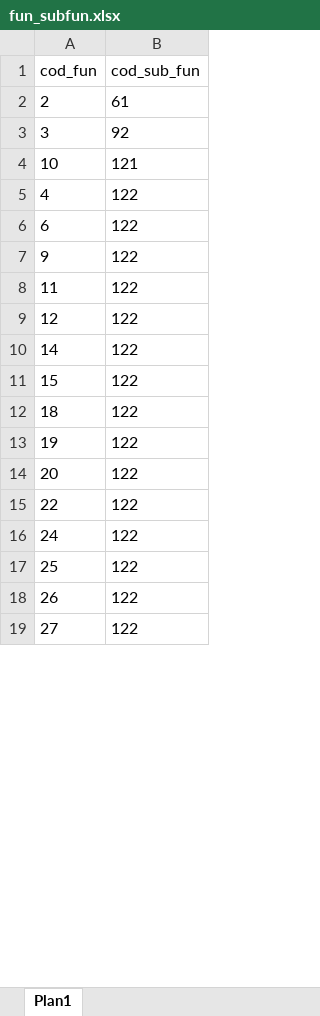
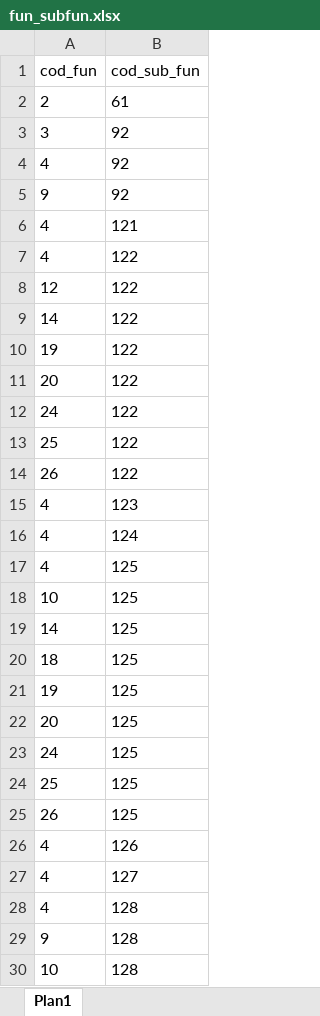
Before and after one commit to rodrigofegui/UnB-BancoDeDados-2016.2, an Excel workbook: Trabalho Final/Tabelas/fun_subfun.xlsx, sheet Plan1, drawn as a sheet; only a part is shown; values as stored, in another font and other column widths than the file's, no borders; removed rows and columns are numbered as before the commit, all else as after; the diff covers the shown part only; the diff names each change by its address in the sheet, - before the commit and + after, or states it on an @@ line.

```diff
--- a/Trabalho Final/Tabelas/fun_subfun.xlsx (sheet Plan1)
+++ b/Trabalho Final/Tabelas/fun_subfun.xlsx (sheet Plan1)
-row 4: 10 | 121
+row 4: 4 | 92
+row 5: 9 | 92
+row 6: 4 | 121
-row 6: 6 | 122
-row 7: 9 | 122
-row 8: 11 | 122
-row 11: 15 | 122
-row 12: 18 | 122
-row 15: 22 | 122
-row 19: 27 | 122
+row 15: 4 | 123
+row 16: 4 | 124
+row 17: 4 | 125
+row 18: 10 | 125
+row 19: 14 | 125
+row 20: 18 | 125
+row 21: 19 | 125
+row 22: 20 | 125
+row 23: 24 | 125
+row 24: 25 | 125
+row 25: 26 | 125
+row 26: 4 | 126
+row 27: 4 | 127
+row 28: 4 | 128
+row 29: 9 | 128
+row 30: 10 | 128
```
Also changed, not shown: 102 added rows, 1 removed row and 3 edited cells elsewhere in this sheet, Trabalho Final/Tabelas/funcao.xlsx, Trabalho Final/Tabelas/orgao_subordinado.xlsx, 11 other files.
